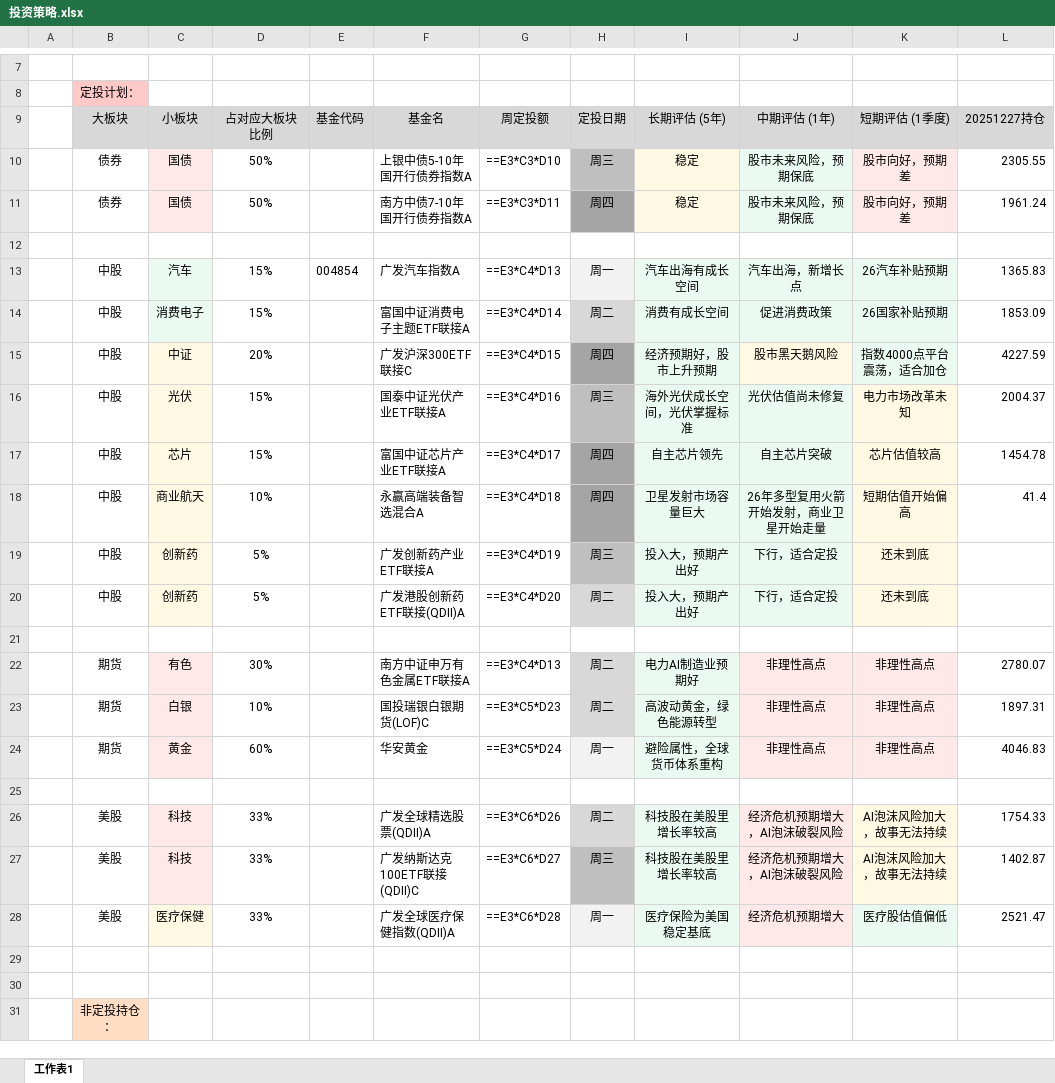
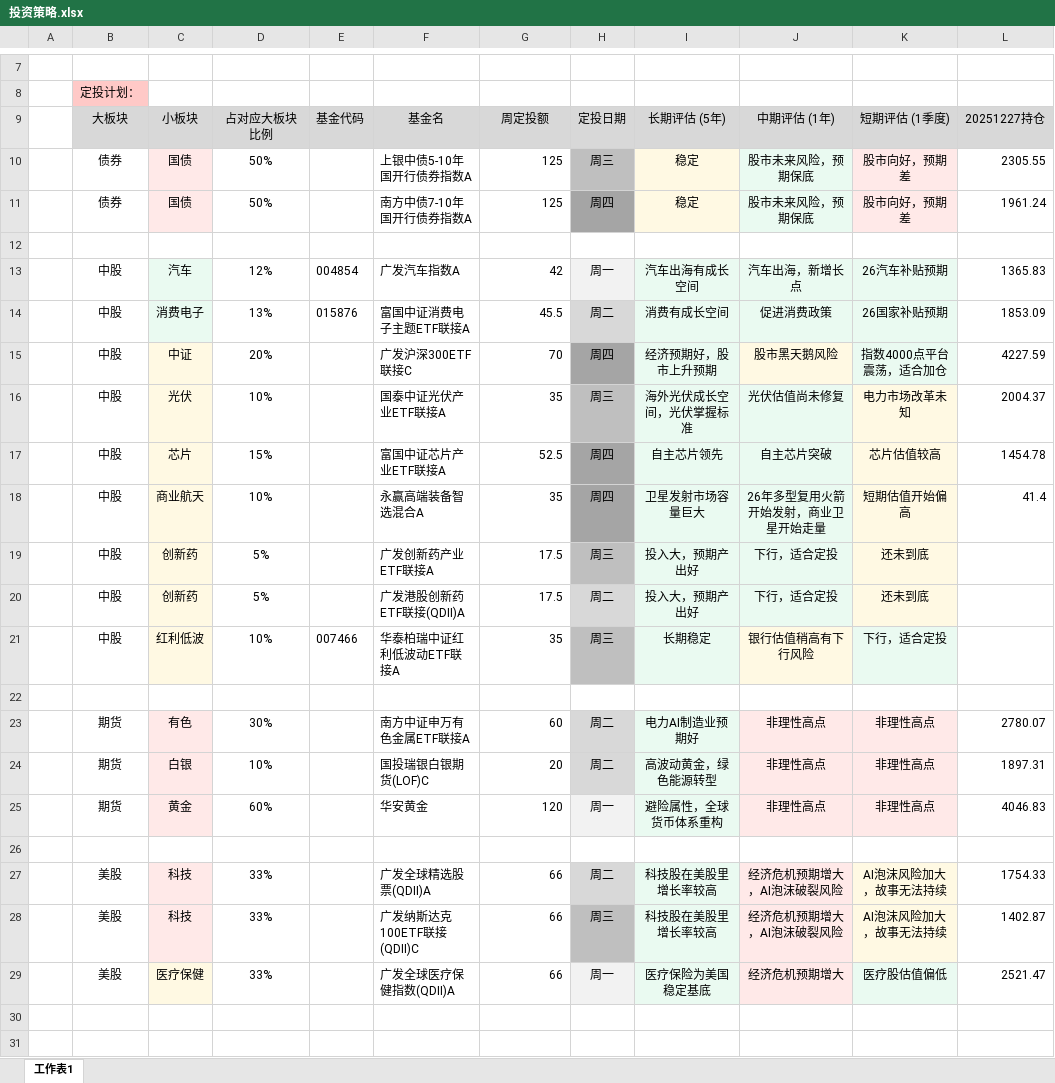
Before and after one commit to TsaiZinan/Investment-Review-AI-Committee, an Excel workbook: Data/投资策略.xlsx, sheet 工作表1, drawn as a sheet; only a part is shown, gaps mark what is left out; the shorter side is filled out with more unchanged rows; values as stored, in another font and other column widths than the file's, no borders; formulas without a stored value are shown as written; addresses are those after the commit; the diff names each change by its address in the sheet, - before the commit and + after, or states it on an @@ line.

```diff
--- a/Data/投资策略.xlsx (sheet 工作表1)
+++ b/Data/投资策略.xlsx (sheet 工作表1)
-G10: ==E3*C3*D10
+G10: 125
-G11: ==E3*C3*D11
+G11: 125
-D13: 15%
+D13: 12%
-G13: ==E3*C4*D13
+G13: 42
-D14: 15%
+D14: 13%
-E14: (empty)
+E14: 015876
-G14: ==E3*C4*D14
+G14: 45.5
-G15: ==E3*C4*D15
+G15: 70
-D16: 15%
+D16: 10%
-G16: ==E3*C4*D16
+G16: 35
-G17: ==E3*C4*D17
+G17: 52.5
-G18: ==E3*C4*D18
+G18: 35
-G19: ==E3*C4*D19
+G19: 17.5
-G20: ==E3*C4*D20
+G20: 17.5
+row 21:  | 中股 | 红利低波 | 10% | 007466 | 华泰柏瑞中证红利低波动ETF联接A | 35 | 周三 | 长期稳定 | 银行估值稍高有下行风险 | 下行，适合定投
-G23: ==E3*C4*D13
+G23: 60
-G24: ==E3*C5*D23
+G24: 20
-G25: ==E3*C5*D24
+G25: 120
-G27: ==E3*C6*D26
+G27: 66
-G28: ==E3*C6*D27
+G28: 66
-G29: ==E3*C6*D28
+G29: 66
```
Also changed, not shown: 9 other files.
